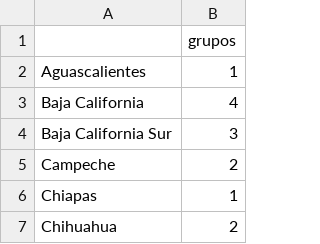
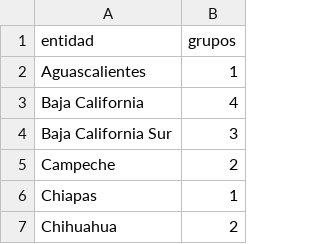
Before and after one commit to CristinaA-Venzor/Analistas, a CSV file: carteles_edos.csv, drawn as a sheet; only a part is shown.

Commit message:
Add files via upload

```diff
--- a/carteles_edos.csv
+++ b/carteles_edos.csv
@@ -1,2 +1,2 @@
-,grupos
+entidad,grupos
 Aguascalientes,1
```
